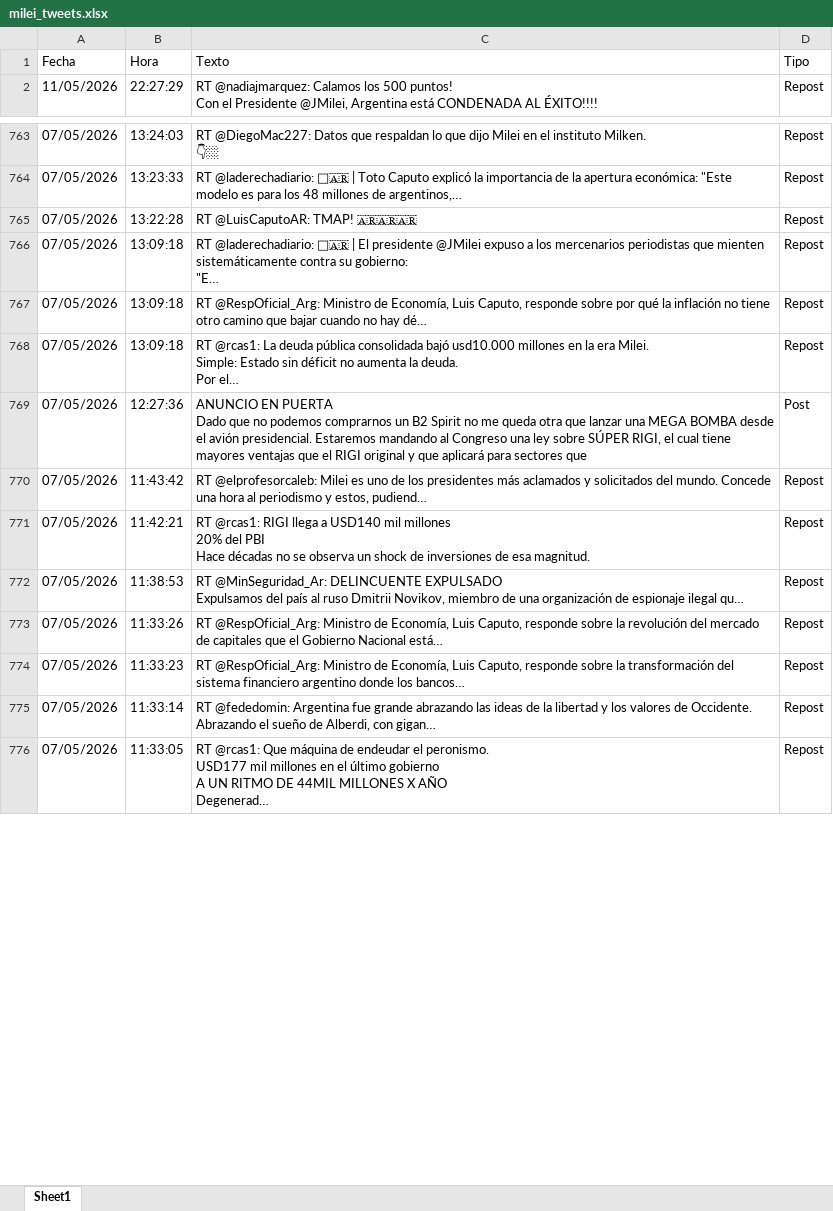
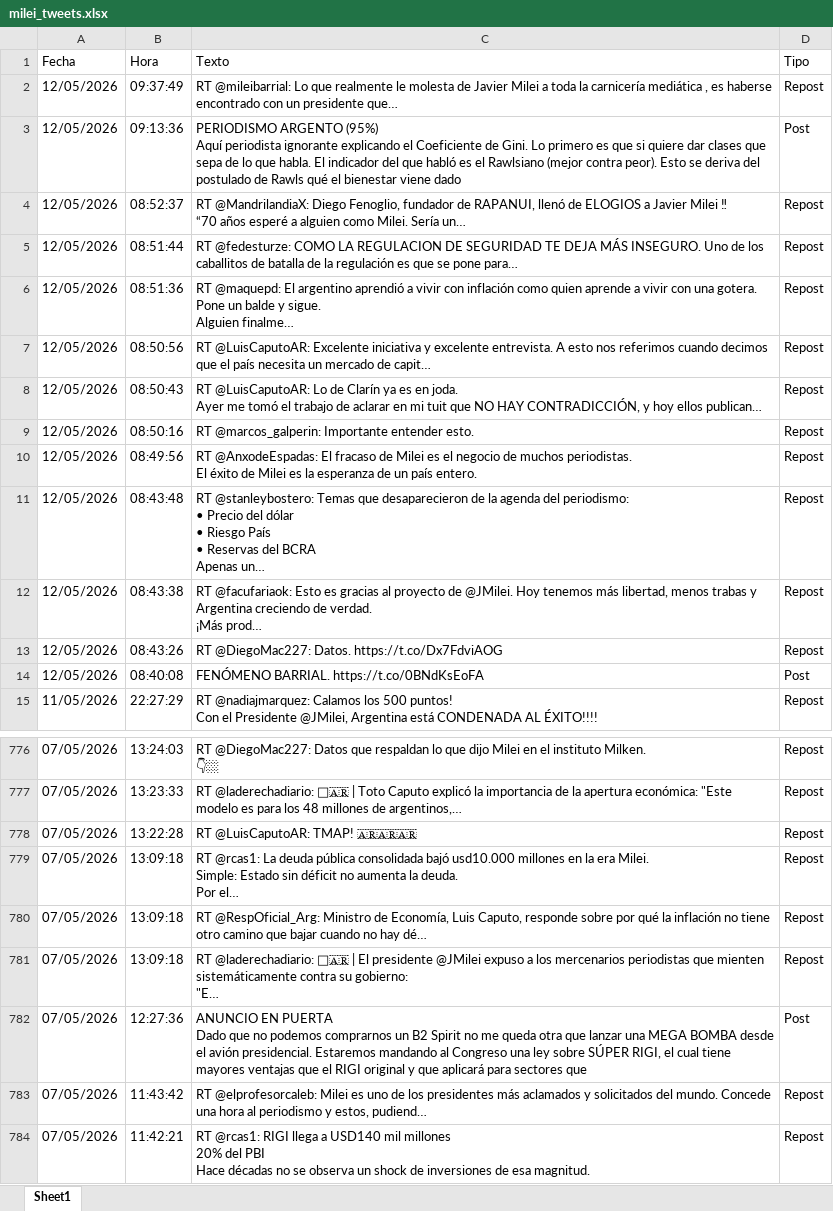
Before and after one commit to FUranga/x-milei, an Excel workbook: data/milei_tweets.xlsx, sheet Sheet1, drawn as a sheet; only a part is shown, gaps mark what is left out; the shorter side is filled out with more unchanged rows; values as stored, in another font and other column widths than the file's, no borders; ↵ is a line break in a cell; the diff names each change by its address in the sheet, - before the commit and + after, or states it on an @@ line.

```diff
--- a/data/milei_tweets.xlsx (sheet Sheet1)
+++ b/data/milei_tweets.xlsx (sheet Sheet1)
+row 2: 12/05/2026 | 09:37:49 | RT @mileibarrial: Lo que realmente le molesta de Javier Milei a toda la carnicería mediática , es haberse encontrado con un presidente que… | Repost
+row 3: 12/05/2026 | 09:13:36 | PERIODISMO ARGENTO (95%) ↵ Aquí periodista ignorante explicando el Coeficiente de Gini. Lo primero es que si quiere dar clases que sepa de lo que habla. El indicador del que habló es el Rawlsiano (mejor contra peor). Esto se deriva del postulado de Rawls qué el bienestar viene dado | Post
+row 4: 12/05/2026 | 08:52:37 | RT @MandrilandiaX: Diego Fenoglio, fundador de RAPANUI, llenó de ELOGIOS a Javier Milei ‼ ↵ “70 años esperé a alguien como Milei. Sería un… | Repost
+row 5: 12/05/2026 | 08:51:44 | RT @fedesturze: COMO LA REGULACION DE SEGURIDAD TE DEJA MÁS INSEGURO. Uno de los caballitos de batalla de la regulación es que se pone para… | Repost
+row 6: 12/05/2026 | 08:51:36 | RT @maquepd: El argentino aprendió a vivir con inflación como quien aprende a vivir con una gotera. ↵ Pone un balde y sigue. ↵ Alguien finalme… | Repost
+row 7: 12/05/2026 | 08:50:56 | RT @LuisCaputoAR: Excelente iniciativa y excelente entrevista. A esto nos referimos cuando decimos que el país necesita un mercado de capit… | Repost
+row 8: 12/05/2026 | 08:50:43 | RT @LuisCaputoAR: Lo de Clarín ya es en joda. ↵ Ayer me tomó el trabajo de aclarar en mi tuit que NO HAY CONTRADICCIÓN, y hoy ellos publican… | Repost
+row 9: 12/05/2026 | 08:50:16 | RT @marcos_galperin: Importante entender esto. | Repost
+row 10: 12/05/2026 | 08:49:56 | RT @AnxodeEspadas: El fracaso de Milei es el negocio de muchos periodistas. ↵ El éxito de Milei es la esperanza de un país entero. | Repost
+row 11: 12/05/2026 | 08:43:48 | RT @stanleybostero: Temas que desaparecieron de la agenda del periodismo: ↵ • Precio del dólar ↵ • Riesgo País ↵ • Reservas del BCRA ↵ Apenas un… | Repost
+row 12: 12/05/2026 | 08:43:38 | RT @facufariaok: Esto es gracias al proyecto de @JMilei. Hoy tenemos más libertad, menos trabas y Argentina creciendo de verdad. ↵ ¡Más prod… | Repost
+row 13: 12/05/2026 | 08:43:26 | RT @DiegoMac227: Datos. https://t.co/Dx7FdviAOG | Repost
+row 14: 12/05/2026 | 08:40:08 | FENÓMENO BARRIAL. https://t.co/0BNdKsEoFA | Post
@@ row 768 moved to row 779: 07/05/2026 @@
@@ row 767 moved to row 780: 07/05/2026 @@
```
Also changed, not shown: docs/data/milei_tweets.xlsx, 7 other files.
